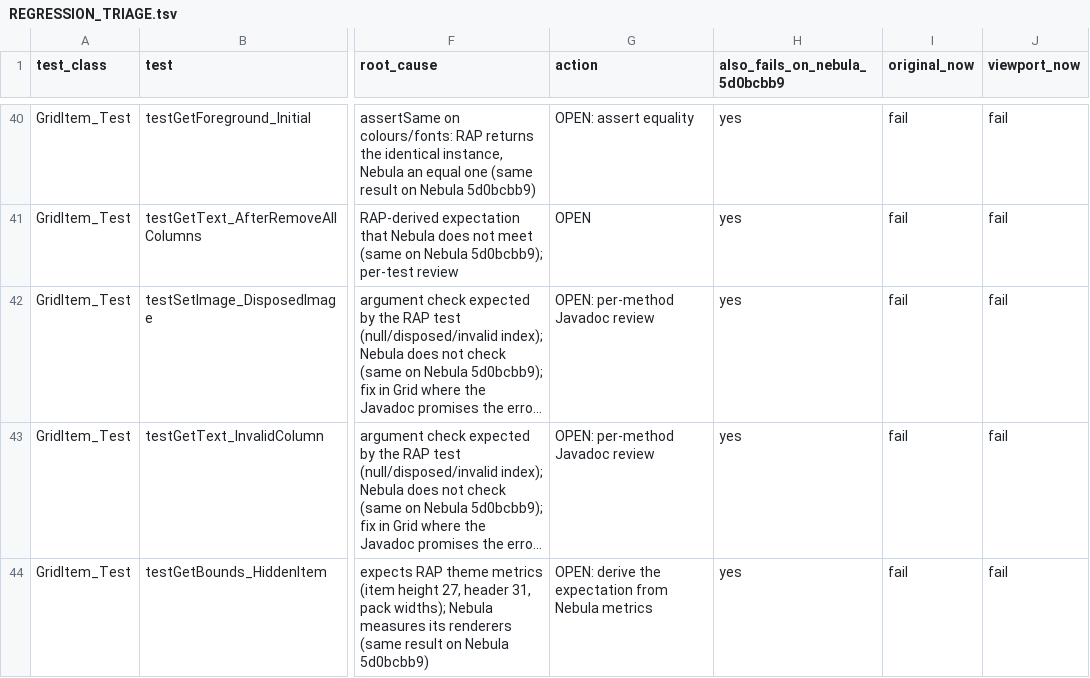
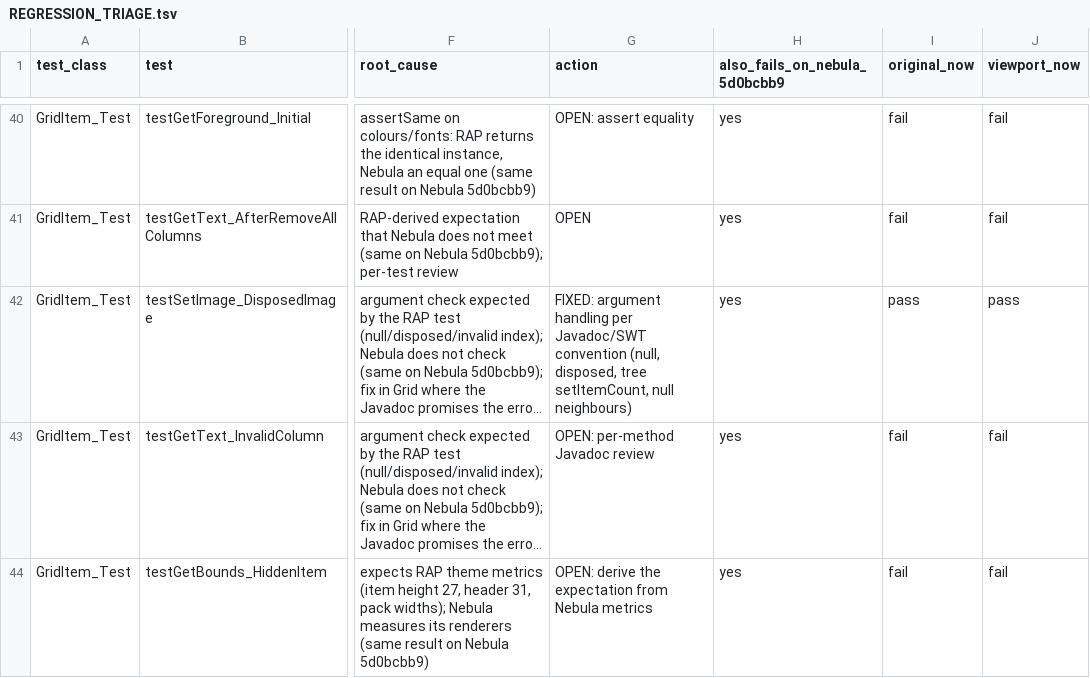
Before and after one commit to hsoliwal/nebula, a TSV file: docs/m3/grid-viewport/REGRESSION_TRIAGE.tsv, drawn as a sheet; only a part is shown, gaps mark what is left out; long unchanged cells end in …; the diff covers the shown part only; the diff names each change by its address in the sheet, - before the commit and + after, or states it on an @@ line.

```diff
--- a/docs/m3/grid-viewport/REGRESSION_TRIAGE.tsv
+++ b/docs/m3/grid-viewport/REGRESSION_TRIAGE.tsv
-G42 (action): OPEN: per-method Javadoc review
+G42 (action): FIXED: argument handling per Javadoc/SWT convention (null, disposed, tree setItemCount, null neighbours)
-I42 (original_now): fail
+I42 (original_now): pass
-J42 (viewport_now): fail
+J42 (viewport_now): pass
```
Also changed, not shown: 97 edited cells elsewhere in this file, 12 other files.
